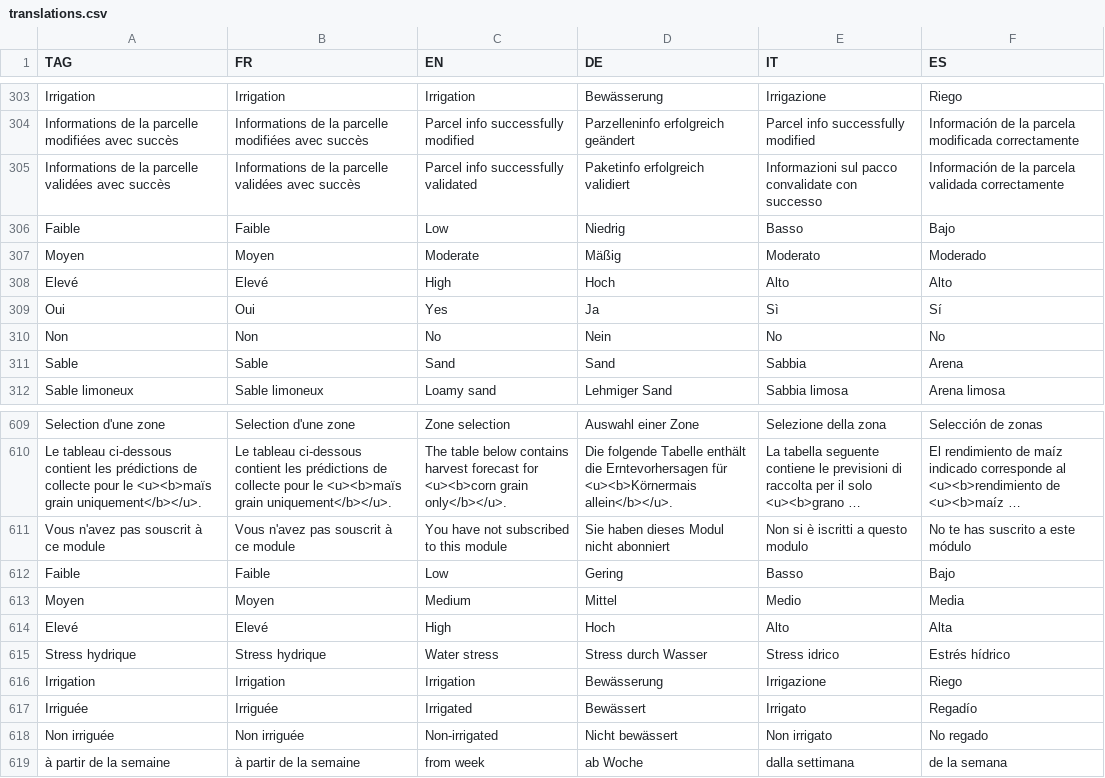
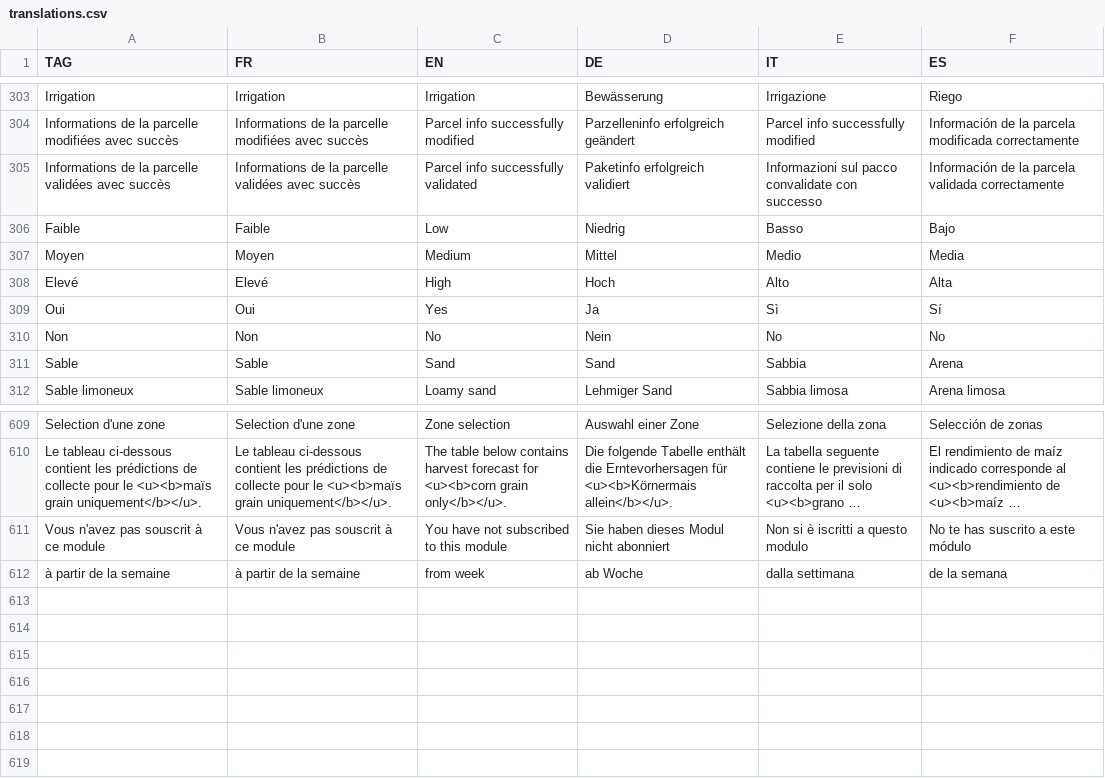
Before and after one commit to hyperplanning/hyperassets, a CSV file: translations.csv, drawn as a sheet; only a part is shown, gaps mark what is left out; long unchanged cells end in …; the diff names each change by its address in the sheet, - before the commit and + after, or states it on an @@ line.

Commit message:
duplicate key removed

```diff
--- a/translations.csv
+++ b/translations.csv
-C307 (EN): Moderate
+C307 (EN): Medium
-D307 (DE): Mäßig
+D307 (DE): Mittel
-E307 (IT): Moderato
+E307 (IT): Medio
-F307 (ES): Moderado
+F307 (ES): Media
-F308 (ES): Alto
+F308 (ES): Alta
-row 612: Faible | Faible | Low | Gering | Basso | Bajo
-row 613: Moyen | Moyen | Medium | Mittel | Medio | Media
-row 614: Elevé | Elevé | High | Hoch | Alto | Alta
-row 615: Stress hydrique | Stress hydrique | Water stress | Stress durch Wasser | Stress idrico | Estrés hídrico
-row 616: Irrigation | Irrigation | Irrigation | Bewässerung | Irrigazione | Riego
-row 617: Irriguée | Irriguée | Irrigated | Bewässert | Irrigato | Regadío
-row 618: Non irriguée | Non irriguée | Non-irrigated | Nicht bewässert | Non irrigato | No regado
```
